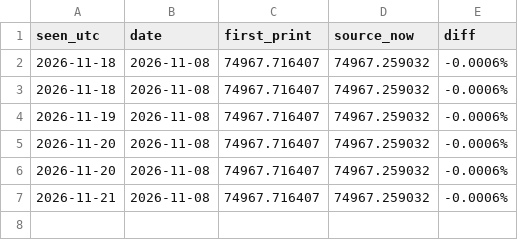
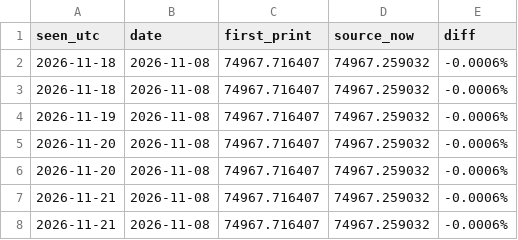
Before and after one commit to Euthymia686/my-btc-cycle-model, a CSV file: data/band_price_revisions.csv, drawn as a sheet; the diff names each change by its address in the sheet, - before the commit and + after, or states it on an @@ line.

```diff
--- a/data/band_price_revisions.csv
+++ b/data/band_price_revisions.csv
+row 8: 2026-11-21 | 2026-11-08 | 74967.716407 | 74967.259032 | -0.0006%
```
Also changed, not shown: pipeline/out/score_history.csv, pipeline/out/score_v2_history.csv, 30 other files.
